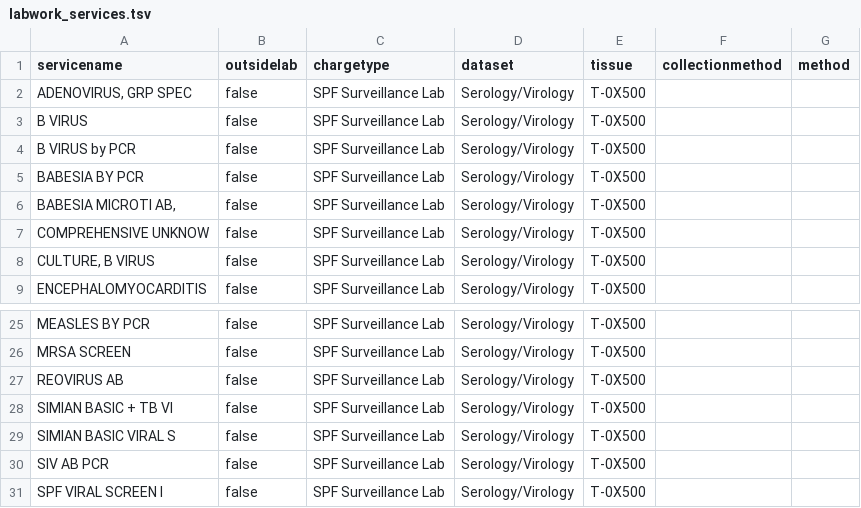
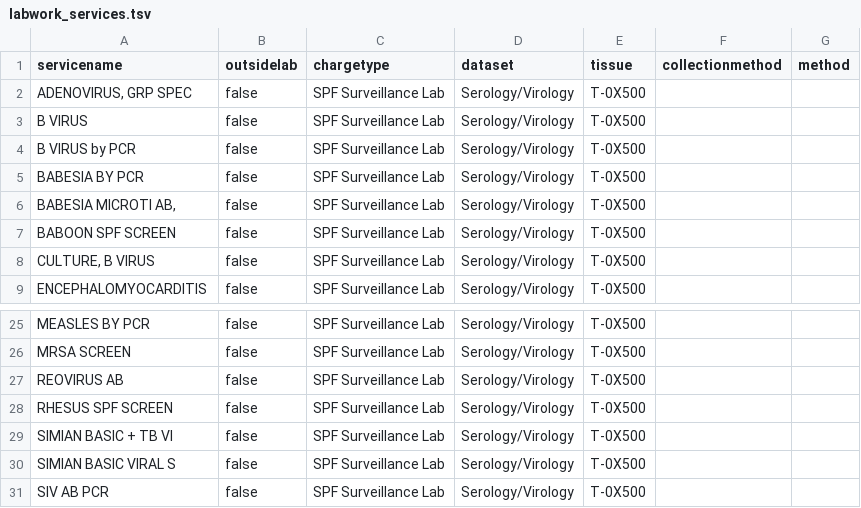
Before and after one commit to LabKey/snprcEHRModules, a TSV file: snprc_ehr/resources/data/labwork_services.tsv, drawn as a sheet; only a part is shown, gaps mark what is left out; the shorter side is filled out with more unchanged rows.

```diff
--- a/snprc_ehr/resources/data/labwork_services.tsv
+++ b/snprc_ehr/resources/data/labwork_services.tsv
@@ -6,3 +6,3 @@ BABESIA BY PCR	false	SPF Surveillance Lab	Serology/Virology	T-0X500
 BABESIA MICROTI AB, 	false	SPF Surveillance Lab	Serology/Virology	T-0X500
-COMPREHENSIVE UNKNOW	false	SPF Surveillance Lab	Serology/Virology	T-0X500
+BABOON SPF SCREEN	false	SPF Surveillance Lab	Serology/Virology	T-0X500
 CULTURE, B VIRUS	false	SPF Surveillance Lab	Serology/Virology	T-0X500
@@ -27,2 +27,3 @@ MRSA SCREEN	false	SPF Surveillance Lab	Serology/Virology	T-0X500
 REOVIRUS AB	false	SPF Surveillance Lab	Serology/Virology	T-0X500
+RHESUS SPF SCREEN	false	SPF Surveillance Lab	Serology/Virology	T-0X500
 SIMIAN BASIC + TB VI	false	SPF Surveillance Lab	Serology/Virology	T-0X500
```
Also changed, not shown: snprc_ehr/resources/data/lab_tests.tsv, 8 other files.
